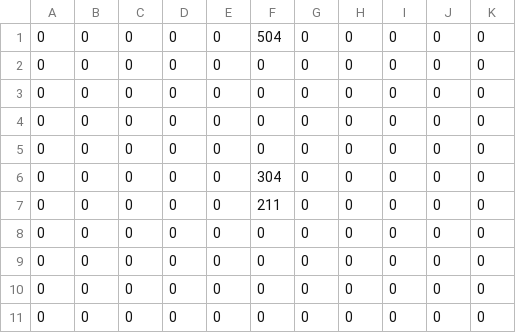
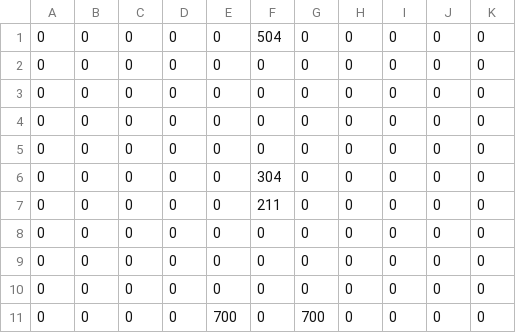
Before and after one commit to XWJWPIY/schoolwork_recreate_magic_tower, a CSV file: Resources/Datas/Maps/ThingsMap20.csv, drawn as a sheet.

```diff
--- a/Resources/Datas/Maps/ThingsMap20.csv
+++ b/Resources/Datas/Maps/ThingsMap20.csv
@@ -10,2 +10,2 @@
 0,0,0,0,0,0,0,0,0,0,0
-0,0,0,0,0,0,0,0,0,0,0
+0,0,0,0,700,0,700,0,0,0,0
```
Also changed, not shown: Resources/Datas/Data/Stair.csv, Resources/Datas/Maps/ThingsMap21.csv, 8 other files.
